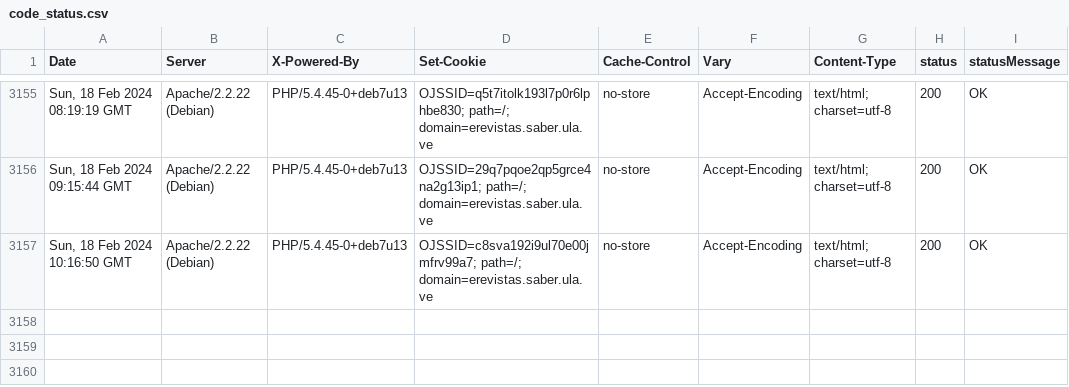
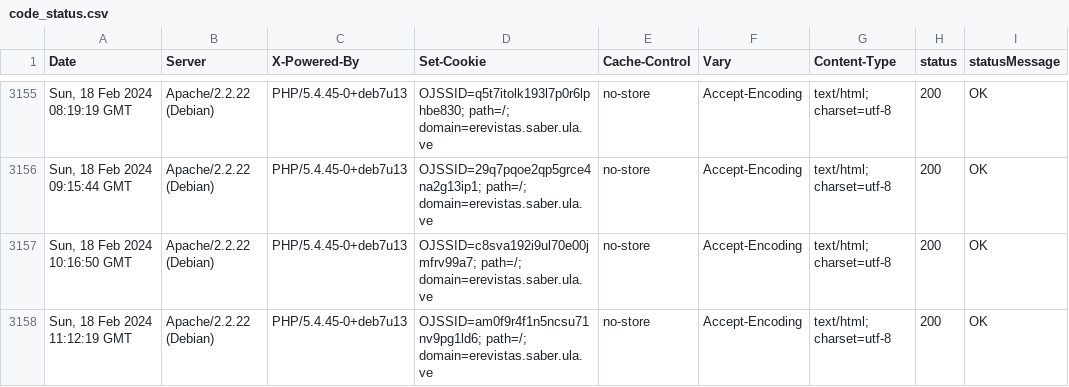
Before and after one commit to luismmontilla/EcotropicosWebStatus, a CSV file: code_status.csv, drawn as a sheet; only a part is shown, gaps mark what is left out; the diff names each change by its address in the sheet, - before the commit and + after, or states it on an @@ line.

Commit message:
Append data to CSV

```diff
--- a/code_status.csv
+++ b/code_status.csv
+row 3158: Sun, 18 Feb 2024 11:12:19 GMT | Apache/2.2.22 (Debian) | PHP/5.4.45-0+deb7u13 | OJSSID=am0f9r4f1n5ncsu71nv9pg1ld6; path=/; domain=erevistas.saber.ula.ve | no-store | Accept-Encoding | text/html; charset=utf-8 | 200 | OK
```
